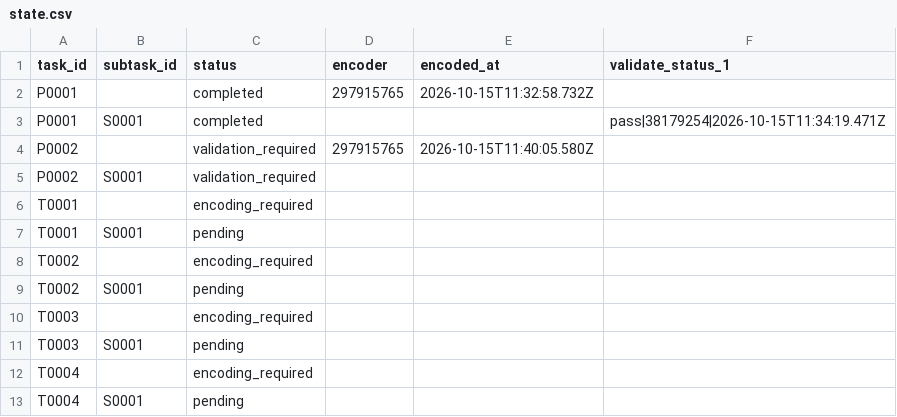
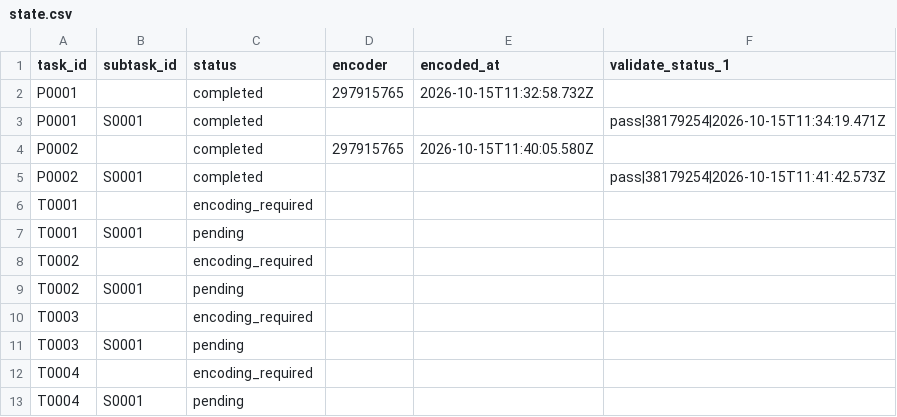
Before and after one commit to ohwjd/test-20261015, a CSV file: tracking/state.csv, drawn as a sheet.

```diff
--- a/tracking/state.csv
+++ b/tracking/state.csv
@@ -3,4 +3,4 @@ P0001,,completed,297915765,2026-10-15T11:32:58.732Z,
 P0001,S0001,completed,,,pass|38179254|2026-10-15T11:34:19.471Z
-P0002,,validation_required,297915765,2026-10-15T11:40:05.580Z,
-P0002,S0001,validation_required,,,
+P0002,,completed,297915765,2026-10-15T11:40:05.580Z,
+P0002,S0001,completed,,,pass|38179254|2026-10-15T11:41:42.573Z
 T0001,,encoding_required,,,
```
Also changed, not shown: tracking/history.csv, 1 other file.
